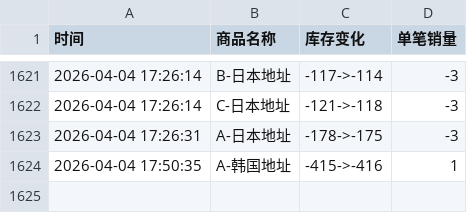
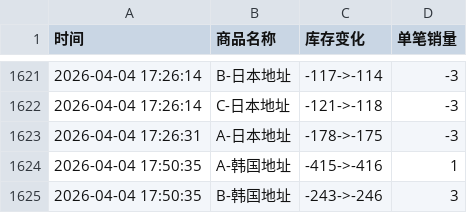
Before and after one commit to Juineii/hanbin_k40410, a CSV file: 成韩彬线下签售.csv, drawn as a sheet; only a part is shown, gaps mark what is left out.

Commit message:
自动更新数据 2026-04-04 17:50:40

```diff
--- a/成韩彬线下签售.csv
+++ b/成韩彬线下签售.csv
@@ -1624 +1624,2 @@
 2026-04-04 17:50:35,A-韩国地址,-415->-416,1
+2026-04-04 17:50:35,B-韩国地址,-243->-246,3
```
